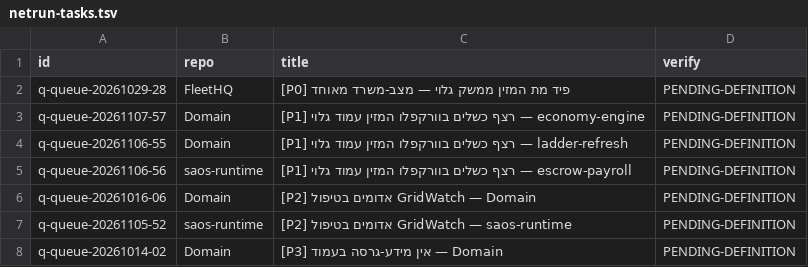
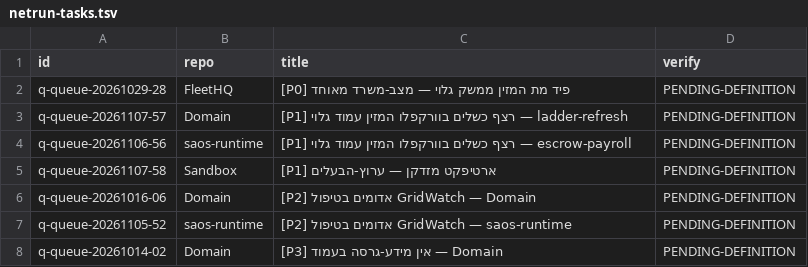
Before and after one commit to roshpinacare-sys/sovereign-runner-kit, a TSV file: state/netrun-tasks.tsv, drawn as a sheet.

Commit message:
netrun-loop: board refresh mapped=7 skipped=0 [skip ci]

```diff
--- a/state/netrun-tasks.tsv
+++ b/state/netrun-tasks.tsv
@@ -2,5 +2,5 @@ id	repo	title	verify
 q-queue-20261029-28	FleetHQ	[P0] פיד מת המזין ממשק גלוי — מצב-משרד מאוחד	PENDING-DEFINITION
-q-queue-20261107-57	Domain	[P1] רצף כשלים בוורקפלו המזין עמוד גלוי — economy-engine	PENDING-DEFINITION
-q-queue-20261106-55	Domain	[P1] רצף כשלים בוורקפלו המזין עמוד גלוי — ladder-refresh	PENDING-DEFINITION
+q-queue-20261107-57	Domain	[P1] רצף כשלים בוורקפלו המזין עמוד גלוי — ladder-refresh	PENDING-DEFINITION
 q-queue-20261106-56	saos-runtime	[P1] רצף כשלים בוורקפלו המזין עמוד גלוי — escrow-payroll	PENDING-DEFINITION
+q-queue-20261107-58	Sandbox	[P1] ארטיפקט מזדקן — ערוץ-הבעלים	PENDING-DEFINITION
 q-queue-20261016-06	Domain	[P2] אדומים בטיפול GridWatch — Domain	PENDING-DEFINITION
```
Also changed, not shown: 1 other file.
